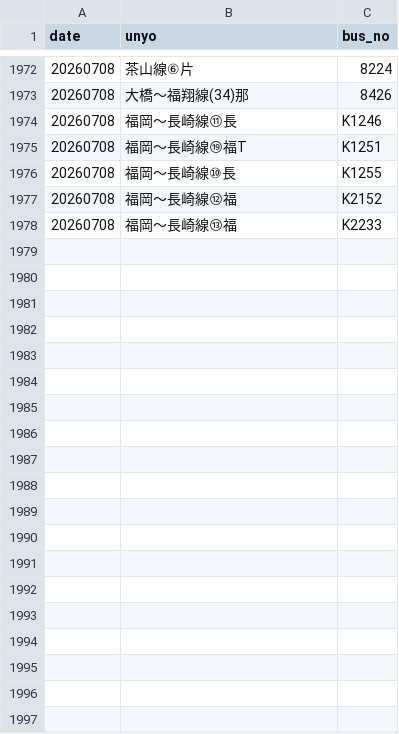
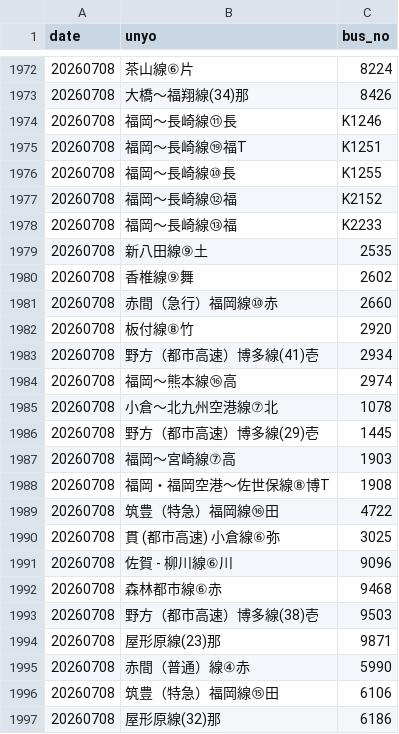
Before and after one commit to sakuraps1134/naviapp, a CSV file: 20260708.csv, drawn as a sheet; only a part is shown, gaps mark what is left out; the diff covers the shown part only.

```diff
--- a/20260708.csv
+++ b/20260708.csv
@@ -1978 +1978,20 @@
 "20260708","福岡～長崎線⑬福","K2233"
+"20260708","新八田線⑨土","2535"
+"20260708","香椎線⑨舞","2602"
+"20260708","赤間（急行）福岡線⑩赤","2660"
+"20260708","板付線⑧竹","2920"
+"20260708","野方（都市高速）博多線(41)壱","2934"
+"20260708","福岡～熊本線⑯高","2974"
+"20260708","小倉～北九州空港線⑦北","1078"
+"20260708","野方（都市高速）博多線(29)壱","1445"
+"20260708","福岡～宮崎線⑦高","1903"
+"20260708","福岡・福岡空港～佐世保線⑧博T","1908"
+"20260708","筑豊（特急）福岡線⑯田","4722"
+"20260708","貫 (都市高速) 小倉線⑥弥","3025"
+"20260708","佐賀 - 柳川線⑥川","9096"
+"20260708","森林都市線⑥赤","9468"
+"20260708","野方（都市高速）博多線(38)壱","9503"
+"20260708","屋形原線(23)那","9871"
+"20260708","赤間（普通）線④赤","5990"
+"20260708","筑豊（特急）福岡線⑮田","6106"
+"20260708","屋形原線(32)那","6186"
```
Also changed, not shown: 13 added rows elsewhere in this file, 1 other file.
